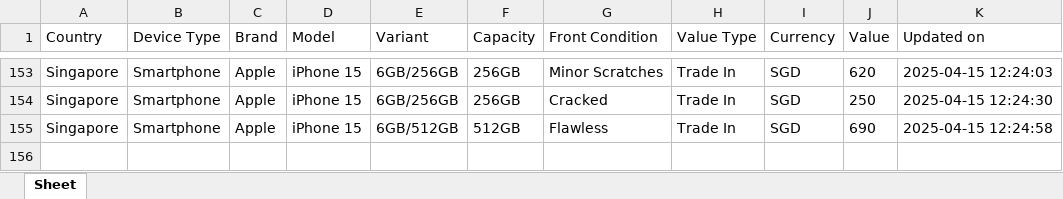
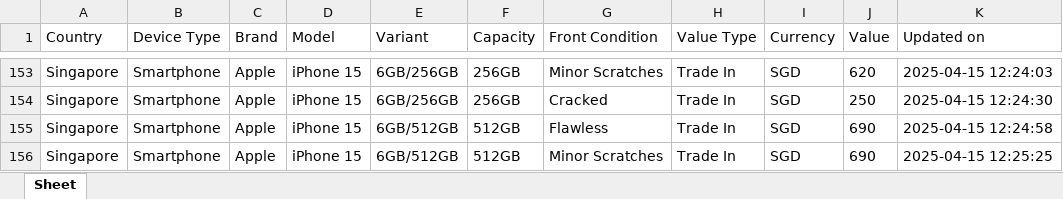
Before and after one commit to Ashutoshmitra/TradeBot, an Excel workbook: tradein_values.xlsx, sheet Sheet, drawn as a sheet; only a part is shown, gaps mark what is left out; values as stored, in another font and other column widths than the file's, no borders; the diff names each change by its address in the sheet, - before the commit and + after, or states it on an @@ line.

```diff
--- a/tradein_values.xlsx (sheet Sheet)
+++ b/tradein_values.xlsx (sheet Sheet)
+row 156: Singapore | Smartphone | Apple | iPhone 15 | 6GB/512GB | 512GB | Minor Scratches | Trade In | SGD | 690 | 2025-04-15 12:25:25
```
